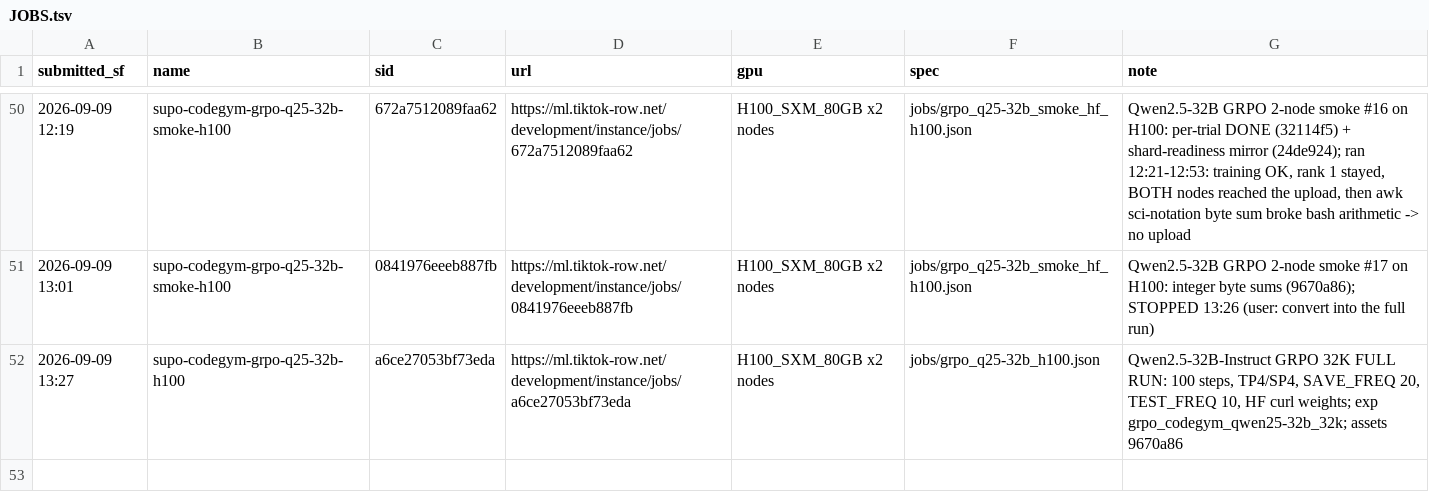
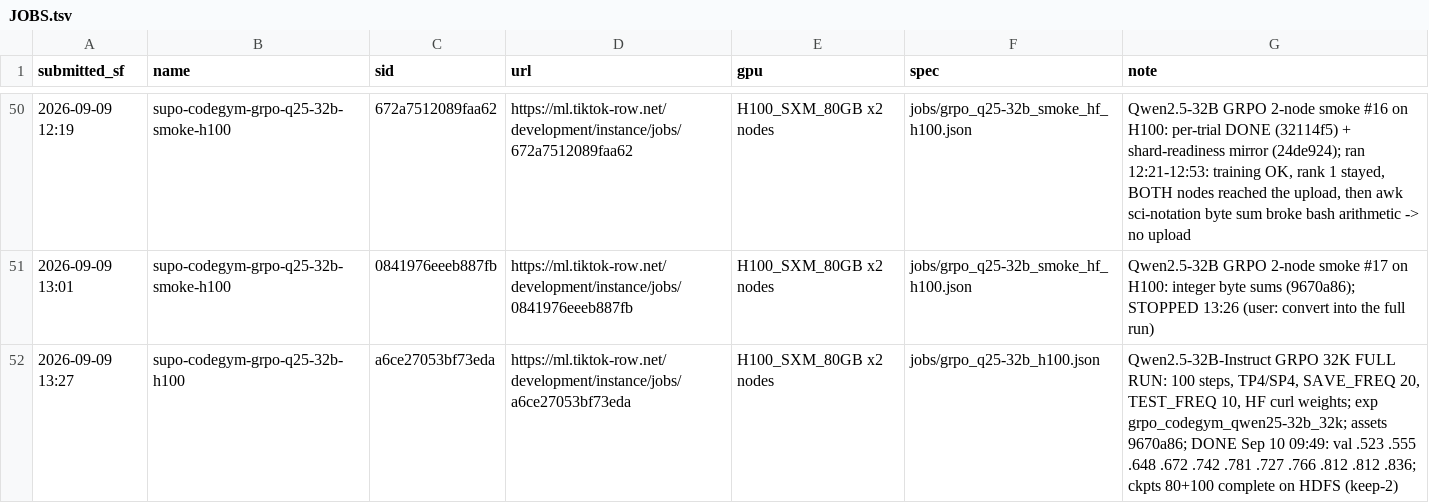
Before and after one commit to RainyFields/supo_codegym, a TSV file: jobs/JOBS.tsv, drawn as a sheet; only a part is shown, gaps mark what is left out.

```diff
--- a/jobs/JOBS.tsv
+++ b/jobs/JOBS.tsv
@@ -51,2 +51,2 @@ submitted_sf	name	sid	url	gpu	spec	note
 2026-09-09 13:01	supo-codegym-grpo-q25-32b-smoke-h100	0841976eeeb887fb	https://ml.tiktok-row.net/development/instance/jobs/0841976eeeb887fb	H100_SXM_80GB x2 nodes	jobs/grpo_q25-32b_smoke_hf_h100.json	Qwen2.5-32B GRPO 2-node smoke #17 on H100: integer byte sums (9670a86); STOPPED 13:26 (user: convert into the full run)
-2026-09-09 13:27	supo-codegym-grpo-q25-32b-h100	a6ce27053bf73eda	https://ml.tiktok-row.net/development/instance/jobs/a6ce27053bf73eda	H100_SXM_80GB x2 nodes	jobs/grpo_q25-32b_h100.json	Qwen2.5-32B-Instruct GRPO 32K FULL RUN: 100 steps, TP4/SP4, SAVE_FREQ 20, TEST_FREQ 10, HF curl weights; exp grpo_codegym_qwen25-32b_32k; assets 9670a86
+2026-09-09 13:27	supo-codegym-grpo-q25-32b-h100	a6ce27053bf73eda	https://ml.tiktok-row.net/development/instance/jobs/a6ce27053bf73eda	H100_SXM_80GB x2 nodes	jobs/grpo_q25-32b_h100.json	Qwen2.5-32B-Instruct GRPO 32K FULL RUN: 100 steps, TP4/SP4, SAVE_FREQ 20, TEST_FREQ 10, HF curl weights; exp grpo_codegym_qwen25-32b_32k; assets 9670a86; DONE Sep 10 09:49: val .523 .555 .648 .672 .742 .781 .727 .766 .812 .812 .836; ckpts 80+100 complete on HDFS (keep-2)
```
